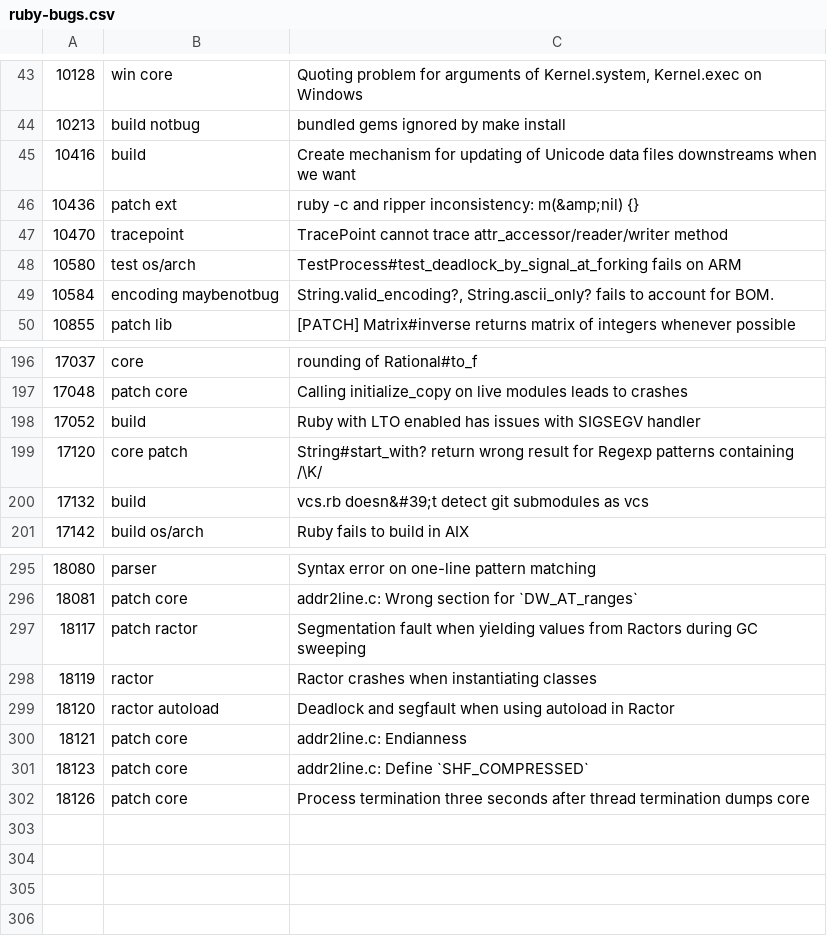
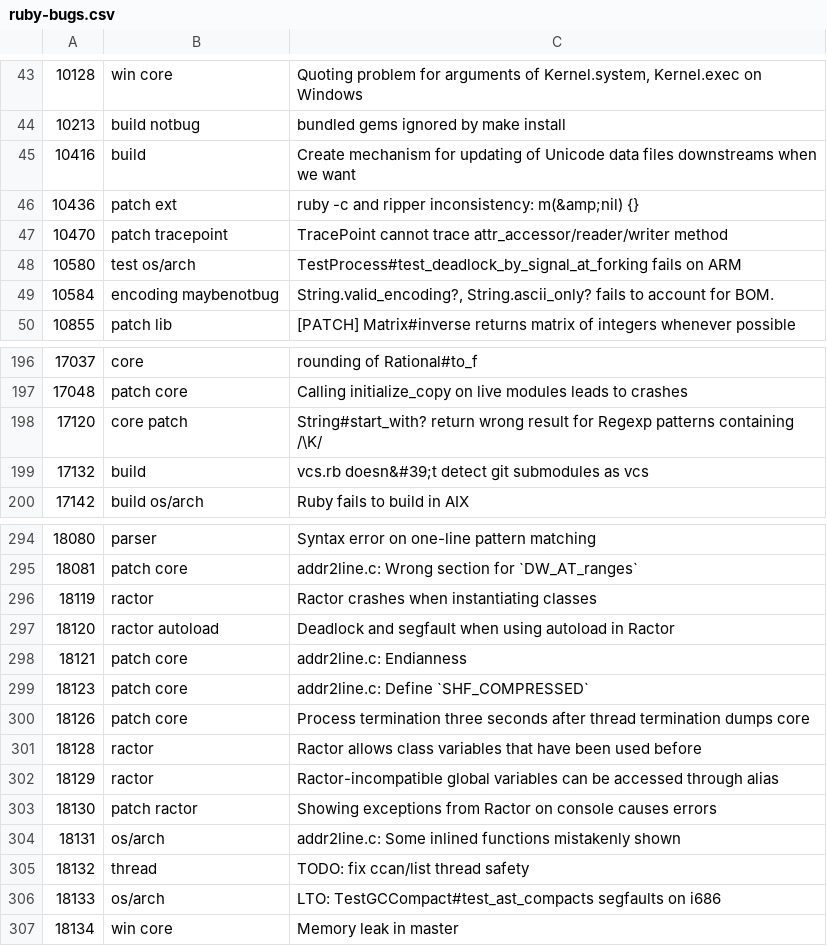
Before and after one commit to caddoSmith229/RB_tagged-bugs, a CSV file: ruby-bugs.csv, drawn as a sheet; only a part is shown, gaps mark what is left out.

Commit message:
Update ruby bugs

```diff
--- a/ruby-bugs.csv
+++ b/ruby-bugs.csv
@@ -46,3 +46,3 @@
 10436,patch ext,ruby -c and ripper inconsistency: m(&amp;nil) {}
-10470,tracepoint,TracePoint cannot trace attr_accessor/reader/writer method
+10470,patch tracepoint,TracePoint cannot trace attr_accessor/reader/writer method
 10580,test os/arch,TestProcess#test_deadlock_by_signal_at_forking fails on ARM
@@ -197,3 +197,2 @@
 17048,patch core,Calling initialize_copy on live modules leads to crashes
-17052,build,Ruby with LTO enabled has issues with SIGSEGV handler
 17120,core patch,String#start_with? return wrong result for Regexp patterns containing /\K/
@@ -296,3 +295,2 @@
 18081,patch core,addr2line.c: Wrong section for `DW_AT_ranges`
-18117,patch ractor,Segmentation fault when yielding values from Ractors during GC sweeping
 18119,ractor,Ractor crashes when instantiating classes
@@ -302 +300,8 @@
 18126,patch core,Process termination three seconds after thread termination dumps core
+18128,ractor,Ractor allows class variables that have been used before
+18129,ractor,Ractor-incompatible global variables can be accessed through alias
+18130,patch ractor,Showing exceptions from Ractor on console causes errors
+18131,os/arch,addr2line.c: Some inlined functions mistakenly shown
+18132,thread,TODO: fix ccan/list thread safety
+18133,os/arch,LTO: TestGCCompact#test_ast_compacts segfaults on i686
+18134,win core,Memory leak in master
```
